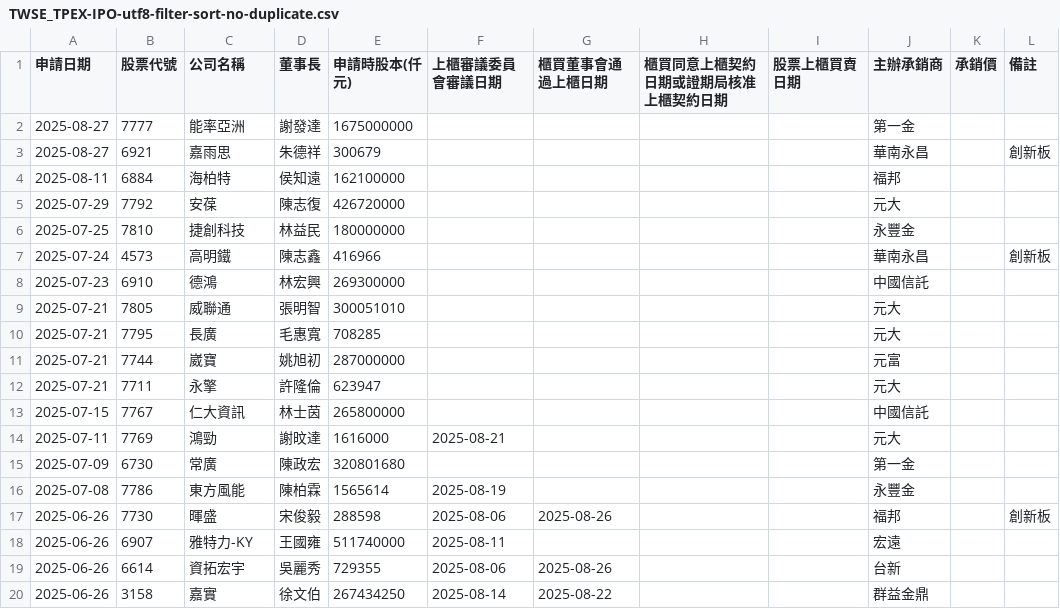
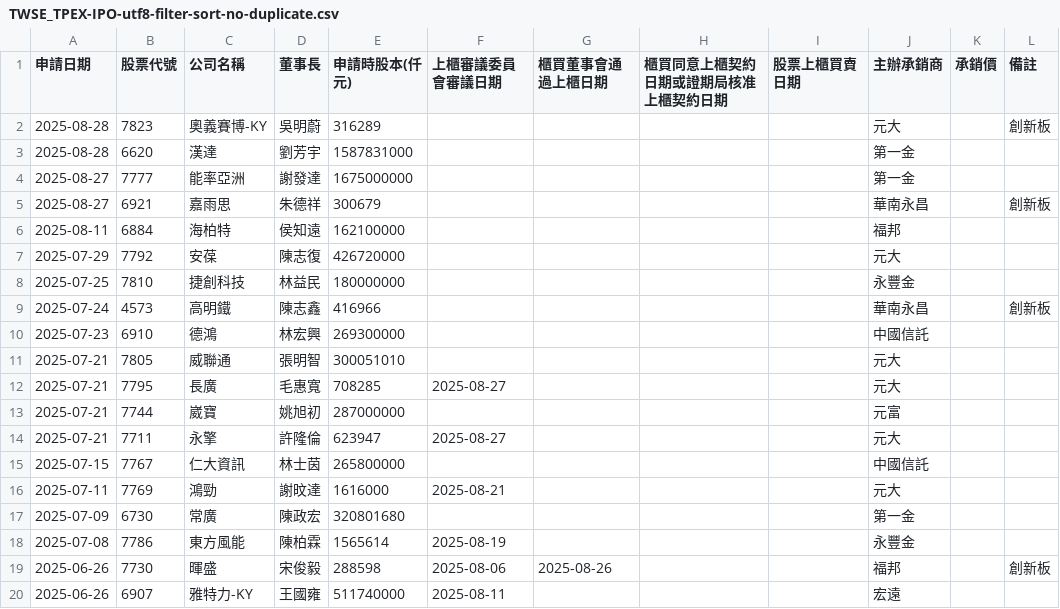
Before and after one commit to wenchiehlee/Selenium-Actions.IPO, a CSV file: TWSE_TPEX-IPO-utf8-filter-sort-no-duplicate.csv, drawn as a sheet; only a part is shown; the shorter side is filled out with more unchanged rows.

```diff
--- a/TWSE_TPEX-IPO-utf8-filter-sort-no-duplicate.csv
+++ b/TWSE_TPEX-IPO-utf8-filter-sort-no-duplicate.csv
@@ -1,2 +1,4 @@
 申請日期,股票代號,公司名稱,董事長,申請時股本(仟元),上櫃審議委員會審議日期,櫃買董事會通過上櫃日期,櫃買同意上櫃契約日期或證期局核准上櫃契約日期,股票上櫃買賣日期,主辦承銷商,承銷價,備註
+2025-08-28,7823,奧義賽博-KY,吳明蔚,316289,,,,,元大,,創新板
+2025-08-28,6620,漢達,劉芳宇,1587831000,,,,,第一金,,
 2025-08-27,7777,能率亞洲,謝發達,1675000000,,,,,第一金,,
@@ -9,5 +11,5 @@
 2025-07-21,7805,威聯通,張明智,300051010,,,,,元大,,
-2025-07-21,7795,長廣,毛惠寬,708285,,,,,元大,,
+2025-07-21,7795,長廣,毛惠寬,708285,2025-08-27,,,,元大,,
 2025-07-21,7744,崴寶,姚旭初,287000000,,,,,元富,,
-2025-07-21,7711,永擎,許隆倫,623947,,,,,元大,,
+2025-07-21,7711,永擎,許隆倫,623947,2025-08-27,,,,元大,,
 2025-07-15,7767,仁大資訊,林士茵,265800000,,,,,中國信託,,
```
Also changed, not shown: TWSE-IPO-utf8-filter.csv, TWSE_TPEX-IPO-utf8-filter-sort.csv, 20 other files.
